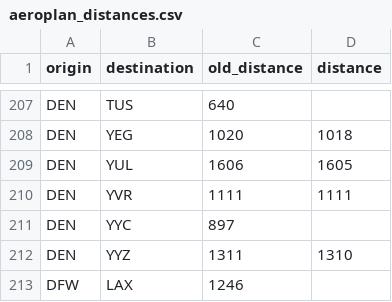
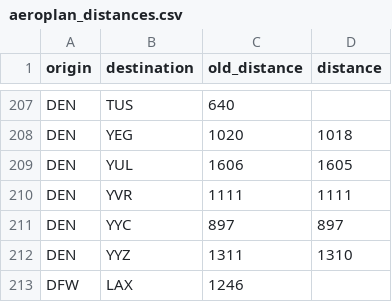
Before and after one commit to cowtool-llc/ac-sqd, a CSV file: src/main/resources/aeroplan_distances.csv, drawn as a sheet; only a part is shown, gaps mark what is left out.

Commit message:
YYC-DEN is still 897

```diff
--- a/src/main/resources/aeroplan_distances.csv
+++ b/src/main/resources/aeroplan_distances.csv
@@ -210,3 +210,3 @@ DEN,YUL,1606,1605
 DEN,YVR,1111,1111
-DEN,YYC,897,
+DEN,YYC,897,897
 DEN,YYZ,1311,1310
```
